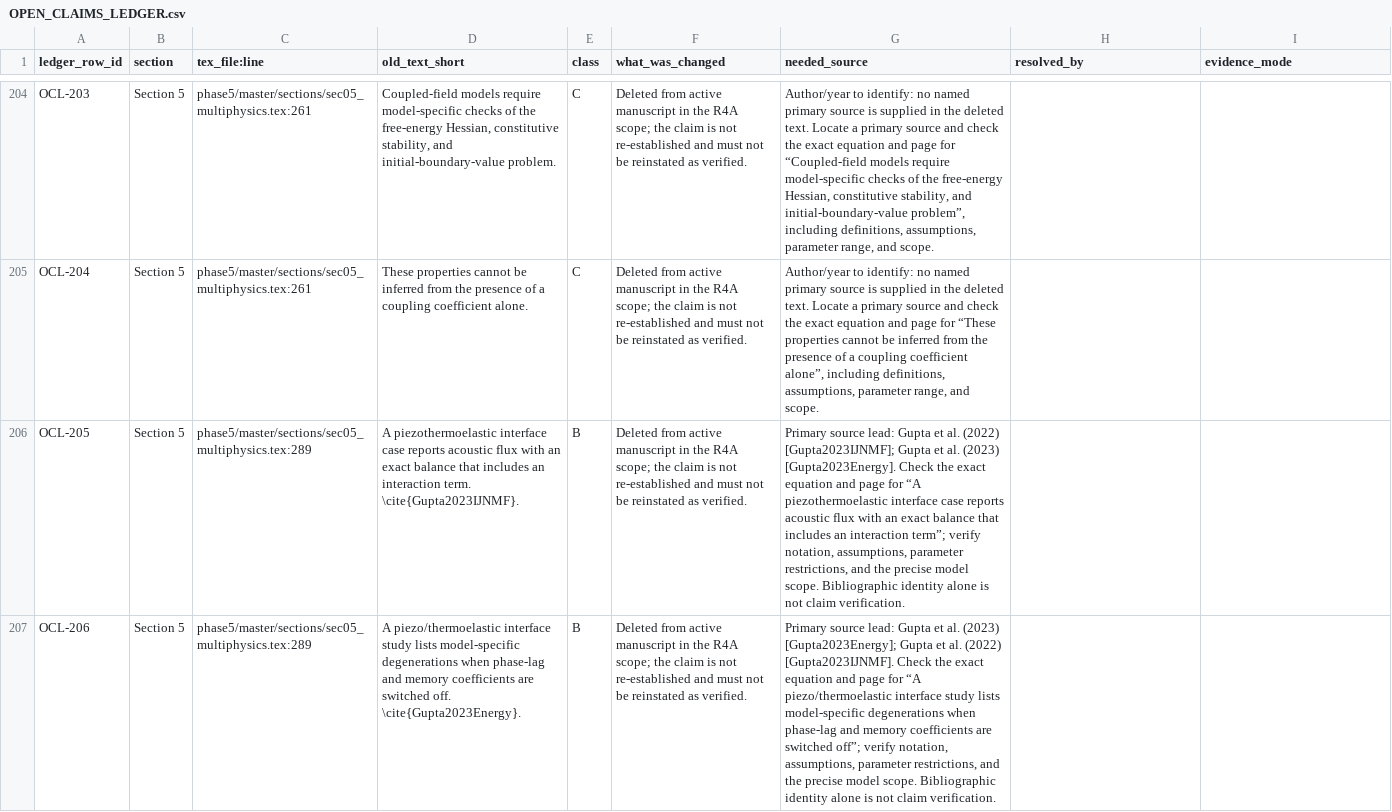
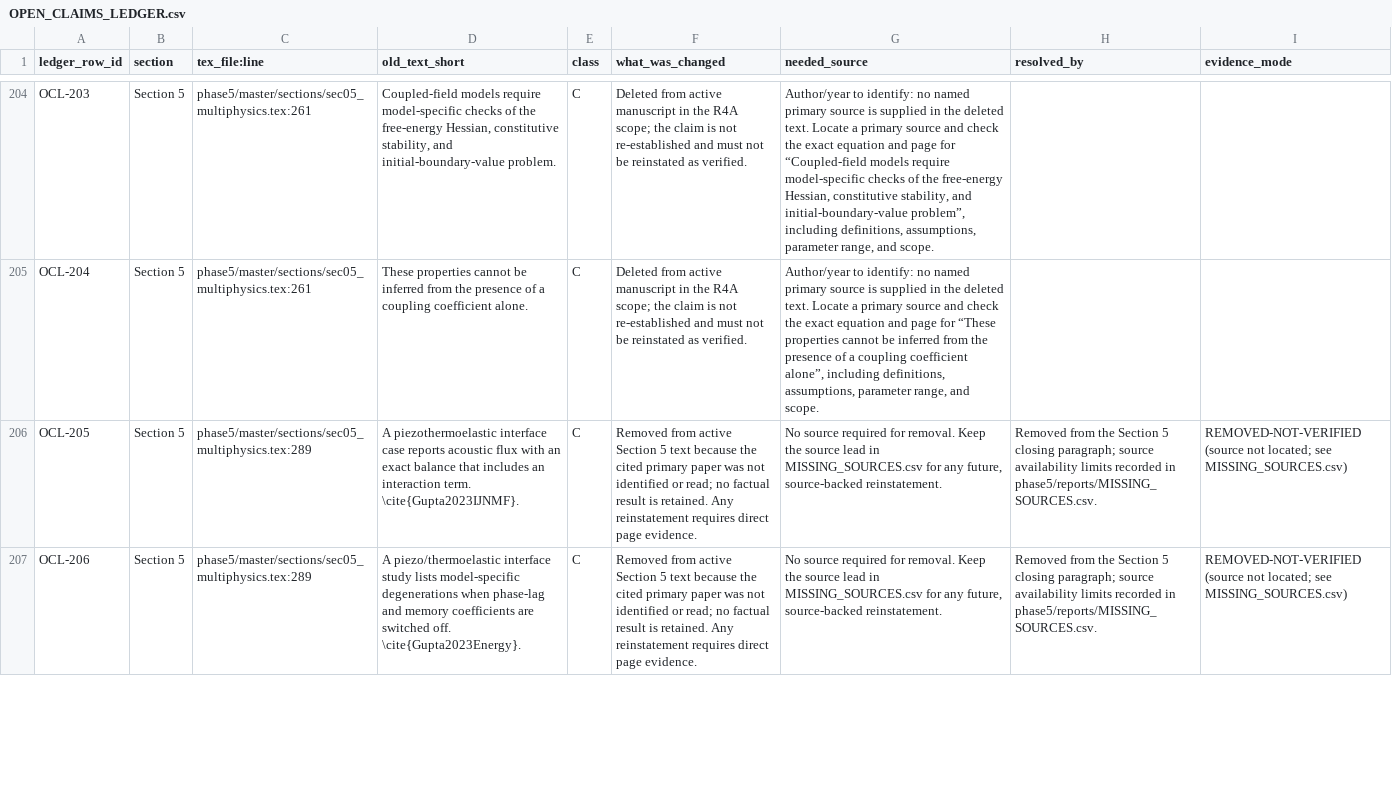
Before and after one commit to vipin-oss/le, a CSV file: phase5/reports/OPEN_CLAIMS_LEDGER.csv, drawn as a sheet; only a part is shown, gaps mark what is left out; the diff covers the shown part only; the diff names each change by its address in the sheet, - before the commit and + after, or states it on an @@ line.

```diff
--- a/phase5/reports/OPEN_CLAIMS_LEDGER.csv
+++ b/phase5/reports/OPEN_CLAIMS_LEDGER.csv
-E206:E207 (class): B
+E206:E207 (class): C
-F206:F207 (what_was_changed): Deleted from active manuscript in the R4A scope; the claim is not re-established and must not be reinstated as verified.
+F206:F207 (what_was_changed): Removed from active Section 5 text because the cited primary paper was not identified or read; no factual result is retained. Any reinstatement requires direct page evidence.
-G206 (needed_source): Primary source lead: Gupta et al. (2022) [Gupta2023IJNMF]; Gupta et al. (2023) [Gupta2023Energy]. Check the exact equation and page for “A piezothermoelastic interface case reports acoustic flux with an exact balance that includes an interaction term”; verify notation, assumptions, parameter restrictions, and the precise model scope. Bibliographic identity alone is not claim verification.
+G206 (needed_source): No source required for removal. Keep the source lead in MISSING_SOURCES.csv for any future, source-backed reinstatement.
-H206:H207 (resolved_by): (empty)
+H206:H207 (resolved_by): Removed from the Section 5 closing paragraph; source availability limits recorded in phase5/reports/MISSING_SOURCES.csv.
-I206:I207 (evidence_mode): (empty)
+I206:I207 (evidence_mode): REMOVED-NOT-VERIFIED (source not located; see MISSING_SOURCES.csv)
-G207 (needed_source): Primary source lead: Gupta et al. (2023) [Gupta2023Energy]; Gupta et al. (2022) [Gupta2023IJNMF]. Check the exact equation and page for “A piezo/thermoelastic interface study lists model-specific degenerations when phase-lag and memory coefficients are switched off”; verify notation, assumptions, parameter restrictions, and the precise model scope. Bibliographic identity alone is not claim verification.
+G207 (needed_source): No source required for removal. Keep the source lead in MISSING_SOURCES.csv for any future, source-backed reinstatement.
```
Also changed, not shown: 20 edited cells elsewhere in this file, phase5/reports/MISSING_SOURCES.csv, 4 other files.
